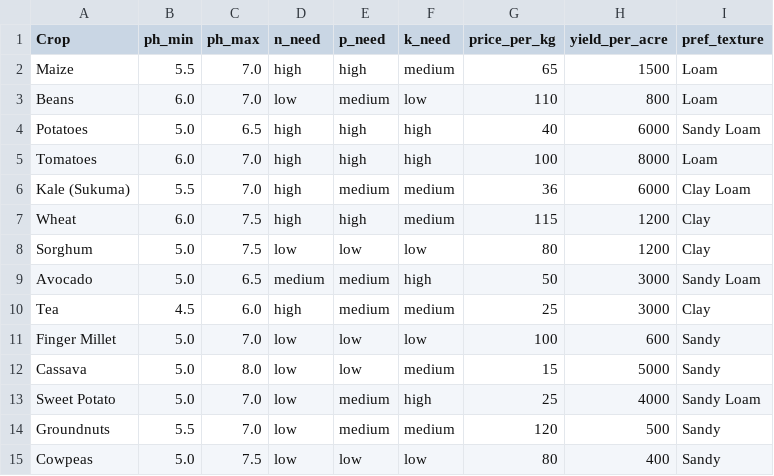
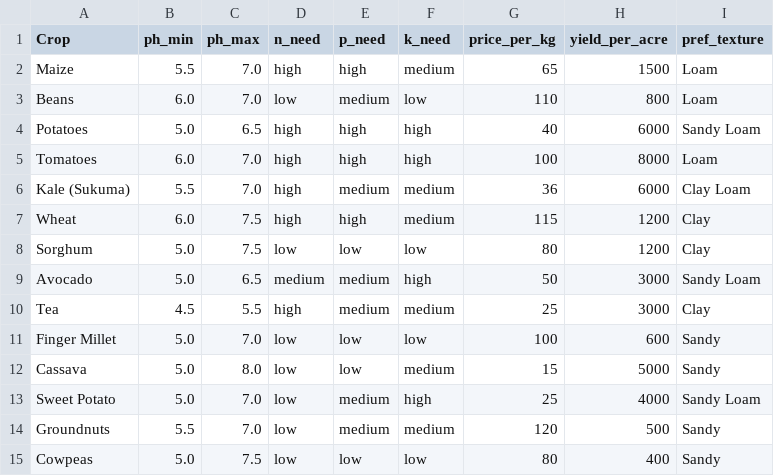
Before and after one commit to Polycar/FarmIQ-Kenya, a CSV file: data/crop_economics.csv, drawn as a sheet; only a part is shown.

Commit message:
data: restore strict 4.5-5.5 pH range for Tea

```diff
--- a/data/crop_economics.csv
+++ b/data/crop_economics.csv
@@ -9,3 +9,3 @@ Sorghum,5.0,7.5,low,low,low,80,1200,Clay
 Avocado,5.0,6.5,medium,medium,high,50,3000,Sandy Loam
-Tea,4.5,6.0,high,medium,medium,25,3000,Clay
+Tea,4.5,5.5,high,medium,medium,25,3000,Clay
 Finger Millet,5.0,7.0,low,low,low,100,600,Sandy
```
